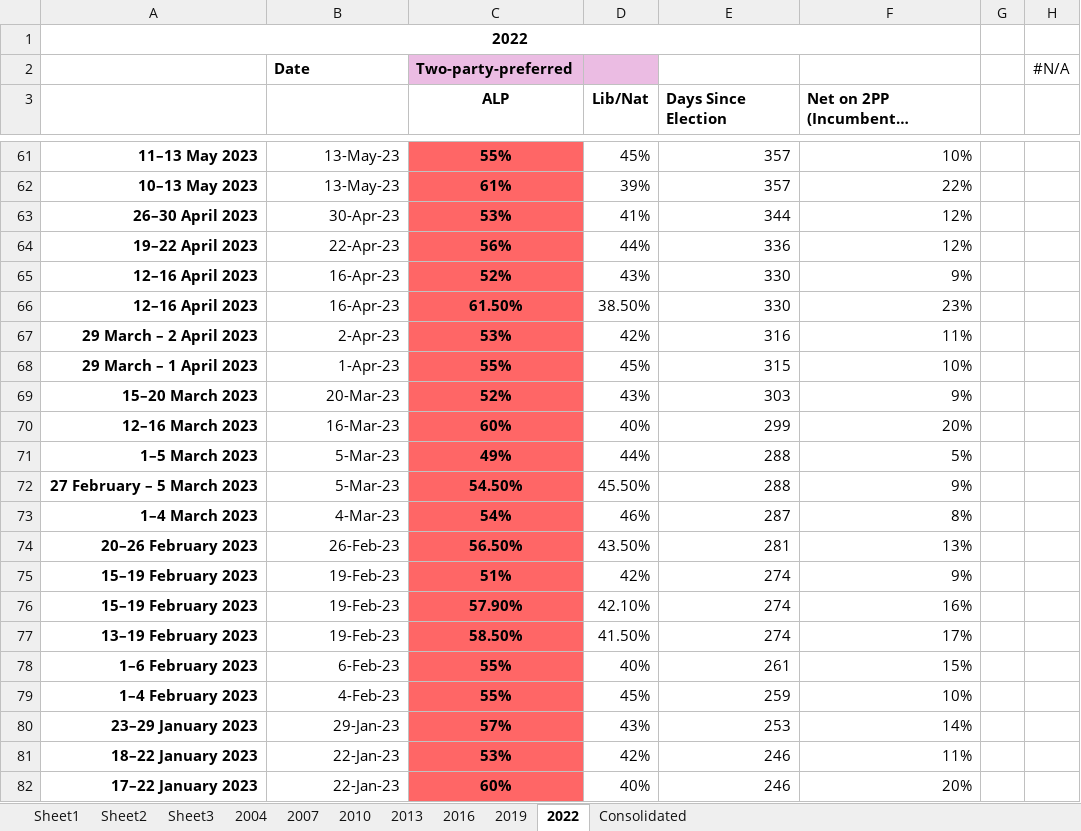
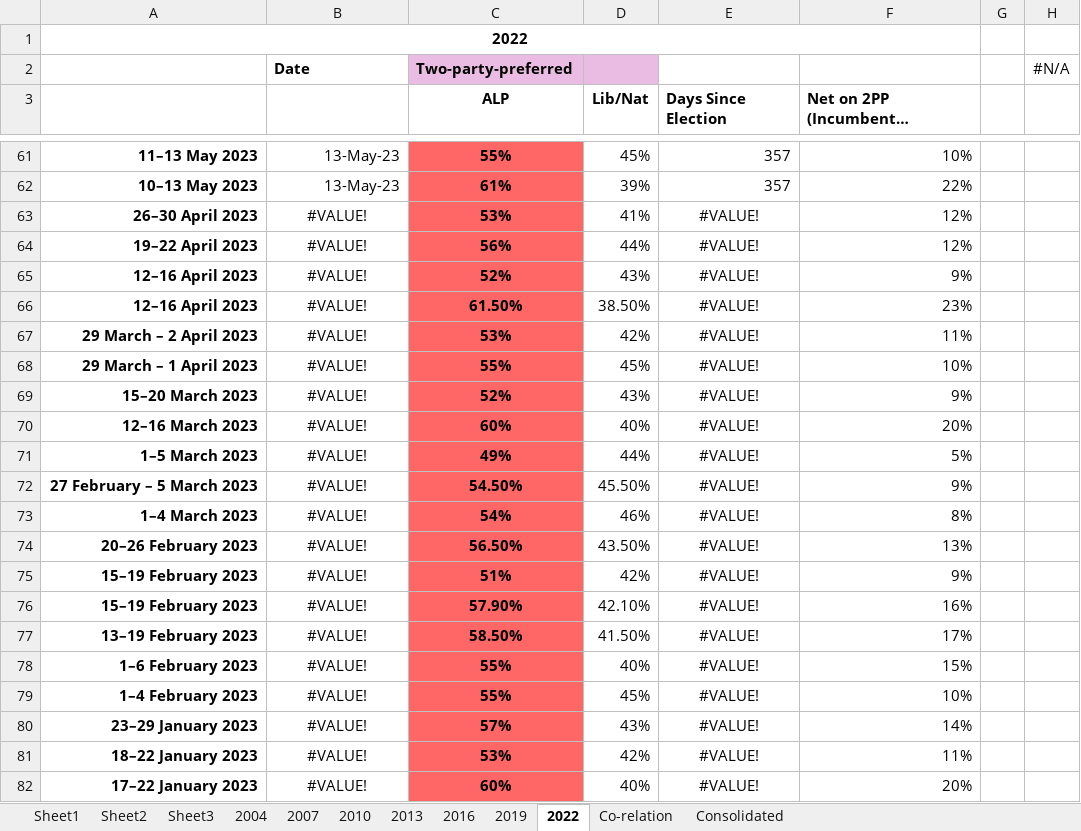
Before and after one commit to schmilly/schmilly.github.io, an Excel workbook: 2PP Net/Calculating Election perfomance.xlsx, sheet 2022, drawn as a sheet; only a part is shown, gaps mark what is left out; long unchanged cells end in …; values as stored, in another font and other column widths than the file's, no borders; the diff covers the shown part only; the diff names each change by its address in the sheet, - before the commit and + after, or states it on an @@ line.

```diff
--- a/2PP Net/Calculating Election perfomance.xlsx (sheet 2022)
+++ b/2PP Net/Calculating Election perfomance.xlsx (sheet 2022)
+sheet tab: Co-relation
-B63: 30-Apr-23
+B63: #VALUE!
-B63:B82 alignment: right
+B63:B82 alignment: center
-E63 (Days Since Election): 344
+E63 (Days Since Election): #VALUE!
-E63:E82 alignment: right
+E63:E82 alignment: center
-B64: 22-Apr-23
+B64: #VALUE!
-E64 (Days Since Election): 336
+E64 (Days Since Election): #VALUE!
-B65:B66: 16-Apr-23
+B65:B66: #VALUE!
-E65:E66 (Days Since Election): 330
+E65:E66 (Days Since Election): #VALUE!
-B67: 2-Apr-23
+B67: #VALUE!
-E67 (Days Since Election): 316
+E67 (Days Since Election): #VALUE!
-B68: 1-Apr-23
+B68: #VALUE!
-E68 (Days Since Election): 315
+E68 (Days Since Election): #VALUE!
-B69: 20-Mar-23
+B69: #VALUE!
-E69 (Days Since Election): 303
+E69 (Days Since Election): #VALUE!
-B70: 16-Mar-23
+B70: #VALUE!
-E70 (Days Since Election): 299
+E70 (Days Since Election): #VALUE!
-B71:B72: 5-Mar-23
+B71:B72: #VALUE!
-E71:E72 (Days Since Election): 288
+E71:E72 (Days Since Election): #VALUE!
-B73: 4-Mar-23
+B73: #VALUE!
-E73 (Days Since Election): 287
+E73 (Days Since Election): #VALUE!
-B74: 26-Feb-23
+B74: #VALUE!
-E74 (Days Since Election): 281
+E74 (Days Since Election): #VALUE!
-B75:B77: 19-Feb-23
+B75:B77: #VALUE!
-E75:E77 (Days Since Election): 274
+E75:E77 (Days Since Election): #VALUE!
-B78: 6-Feb-23
+B78: #VALUE!
-E78 (Days Since Election): 261
+E78 (Days Since Election): #VALUE!
-B79: 4-Feb-23
+B79: #VALUE!
-E79 (Days Since Election): 259
+E79 (Days Since Election): #VALUE!
-B80: 29-Jan-23
+B80: #VALUE!
-E80 (Days Since Election): 253
+E80 (Days Since Election): #VALUE!
-B81:B82: 22-Jan-23
+B81:B82: #VALUE!
-E81:E82 (Days Since Election): 246
+E81:E82 (Days Since Election): #VALUE!
```
Also changed, not shown: 136 edited cells and cell formats elsewhere in this sheet, sheet Consolidated, charts or pictures, 2 other files.
